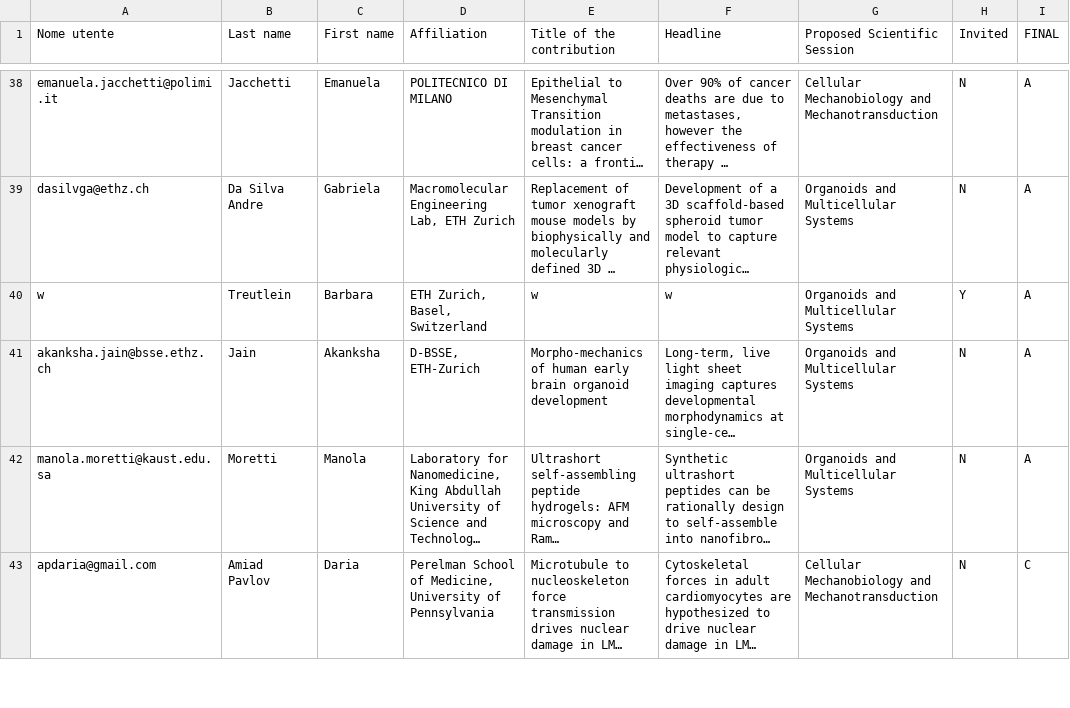
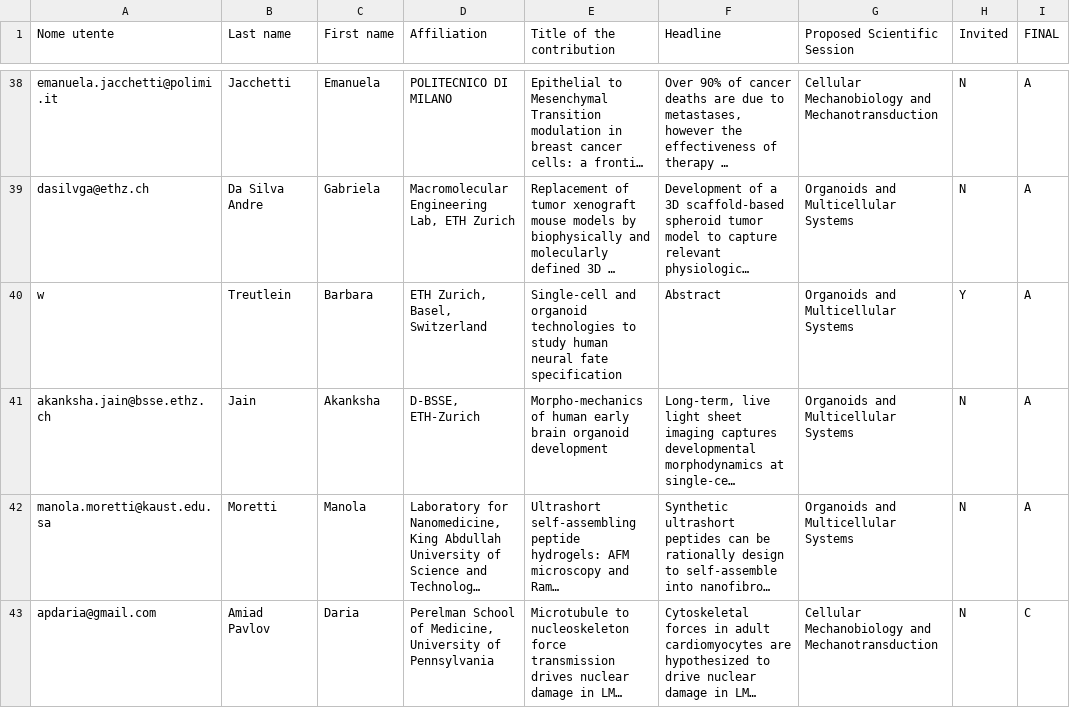
Before and after one commit to massimovassalli/massimovassalli.github.io, a CSV file: 2024/database.csv, drawn as a sheet; only a part is shown, gaps mark what is left out; long unchanged cells end in …; the diff names each change by its address in the sheet, - before the commit and + after, or states it on an @@ line.

```diff
--- a/2024/database.csv
+++ b/2024/database.csv
-E40 (Title of the contribution): w
+E40 (Title of the contribution): Single-cell and organoid technologies to study human neural fate specification
-F40 (Headline): w
+F40 (Headline): Abstract
```
Also changed, not shown: 1 other file.
